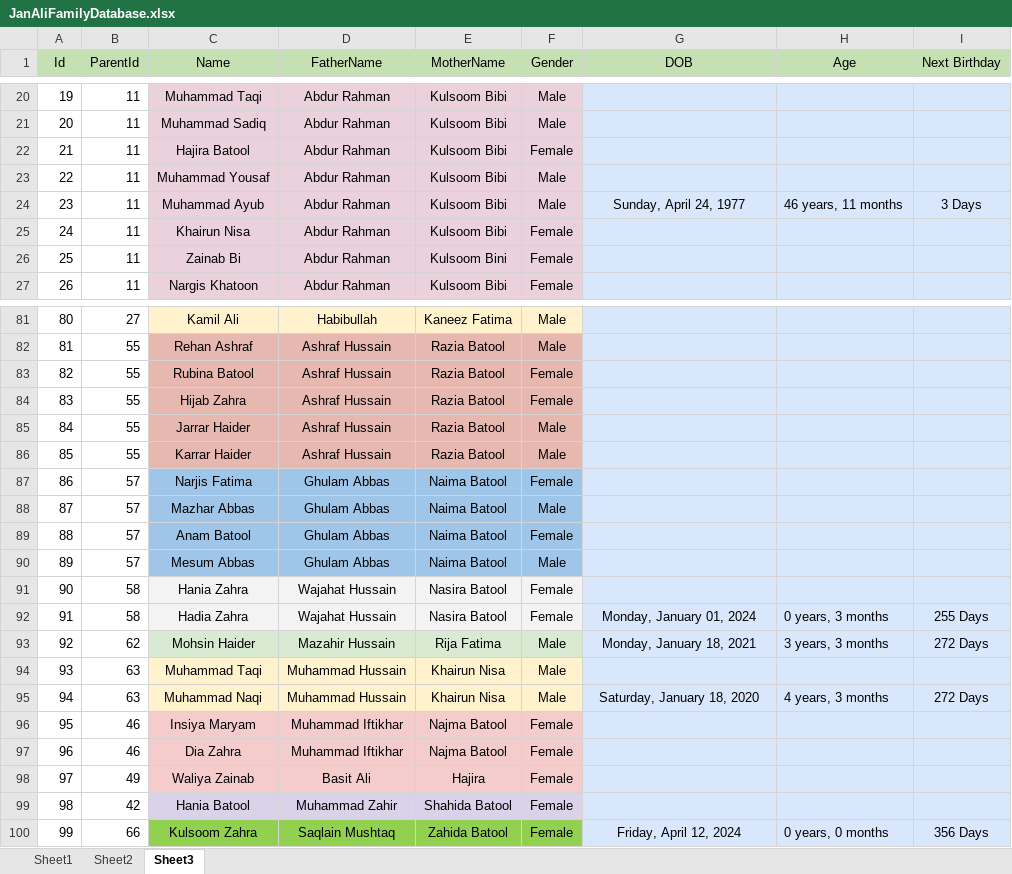
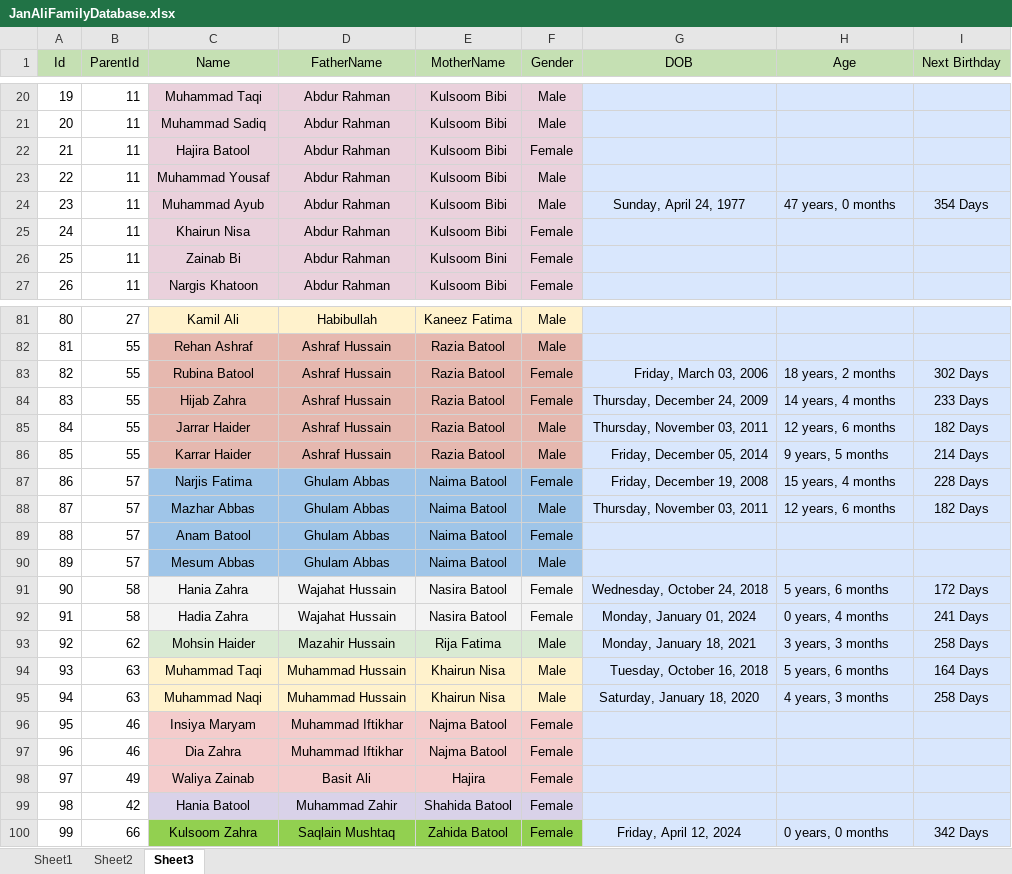
Before and after one commit to SaqlainJanAli/janaliinformationsystem, an Excel workbook: public/resources/data/JanAliFamilyDatabase.xlsx, sheet Sheet3, drawn as a sheet; only a part is shown, gaps mark what is left out; values as stored, in another font and other column widths than the file's, no borders; the diff covers the shown part only; the diff names each change by its address in the sheet, - before the commit and + after, or states it on an @@ line.

```diff
--- a/public/resources/data/JanAliFamilyDatabase.xlsx (sheet Sheet3)
+++ b/public/resources/data/JanAliFamilyDatabase.xlsx (sheet Sheet3)
-H24 (Age): 46 years, 11 months
+H24 (Age): 47 years, 0 months
-I24 (Next Birthday): 3 Days
+I24 (Next Birthday): 354 Days
-G83 (DOB): (empty)
+G83 (DOB): Friday, March 03, 2006
-H83 (Age): (empty)
+H83 (Age): 18 years, 2 months
-I83 (Next Birthday): (empty)
+I83 (Next Birthday): 302 Days
-G84 (DOB): (empty)
+G84 (DOB): Thursday, December 24, 2009
-H84 (Age): (empty)
+H84 (Age): 14 years, 4 months
-I84 (Next Birthday): (empty)
+I84 (Next Birthday): 233 Days
-G85 (DOB): (empty)
+G85 (DOB): Thursday, November 03, 2011
-H85 (Age): (empty)
+H85 (Age): 12 years, 6 months
-I85 (Next Birthday): (empty)
+I85 (Next Birthday): 182 Days
-G86 (DOB): (empty)
+G86 (DOB): Friday, December 05, 2014
-H86 (Age): (empty)
+H86 (Age): 9 years, 5 months
-I86 (Next Birthday): (empty)
+I86 (Next Birthday): 214 Days
-G87 (DOB): (empty)
+G87 (DOB): Friday, December 19, 2008
-H87 (Age): (empty)
+H87 (Age): 15 years, 4 months
-I87 (Next Birthday): (empty)
+I87 (Next Birthday): 228 Days
-G88 (DOB): (empty)
+G88 (DOB): Thursday, November 03, 2011
-H88 (Age): (empty)
+H88 (Age): 12 years, 6 months
-I88 (Next Birthday): (empty)
+I88 (Next Birthday): 182 Days
-G91 (DOB): (empty)
+G91 (DOB): Wednesday, October 24, 2018
-H91 (Age): (empty)
+H91 (Age): 5 years, 6 months
-I91 (Next Birthday): (empty)
+I91 (Next Birthday): 172 Days
-H92 (Age): 0 years, 3 months
+H92 (Age): 0 years, 4 months
-I92 (Next Birthday): 255 Days
+I92 (Next Birthday): 241 Days
-I93 (Next Birthday): 272 Days
+I93 (Next Birthday): 258 Days
-G94 (DOB): (empty)
+G94 (DOB): Tuesday, October 16, 2018
-H94 (Age): (empty)
+H94 (Age): 5 years, 6 months
-I94 (Next Birthday): (empty)
+I94 (Next Birthday): 164 Days
-I95 (Next Birthday): 272 Days
+I95 (Next Birthday): 258 Days
-I100 (Next Birthday): 356 Days
+I100 (Next Birthday): 342 Days
```
Also changed, not shown: 26 edited cells elsewhere in this sheet, sheet Sheet2.
